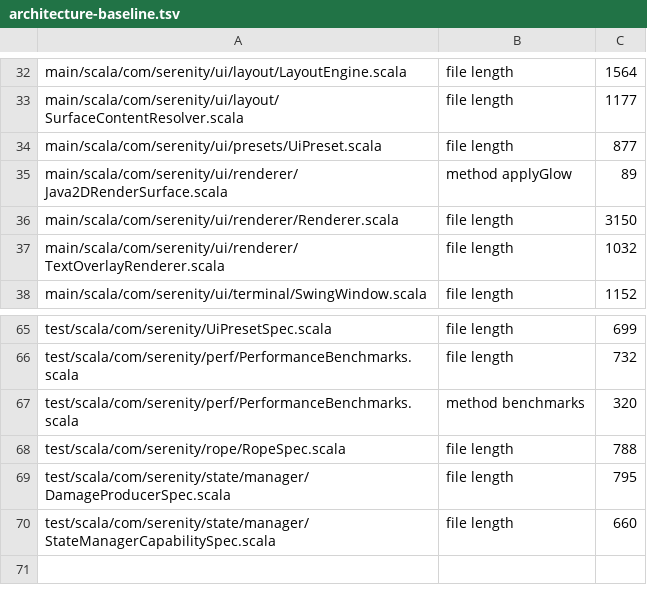
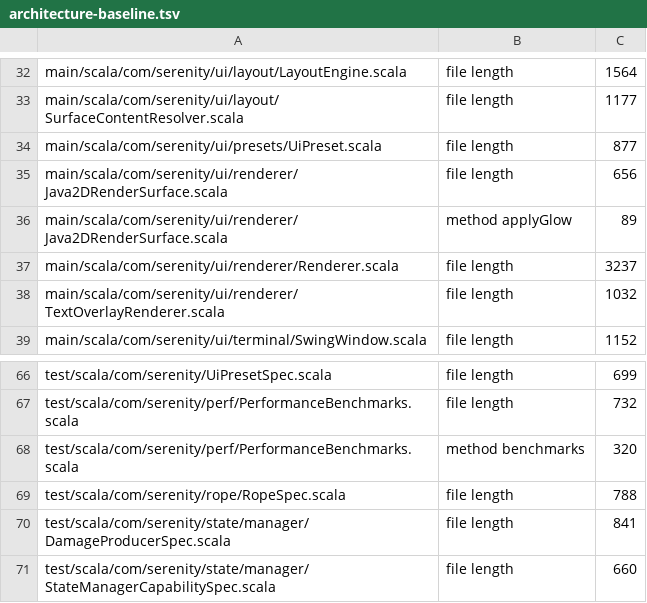
Before and after one commit to BarMal/Serenity, a TSV file: project/architecture-baseline.tsv, drawn as a sheet; only a part is shown, gaps mark what is left out.

```diff
--- a/project/architecture-baseline.tsv
+++ b/project/architecture-baseline.tsv
@@ -34,4 +34,5 @@ main/scala/com/serenity/ui/layout/SurfaceContentResolver.scala	file length	1177
 main/scala/com/serenity/ui/presets/UiPreset.scala	file length	877
+main/scala/com/serenity/ui/renderer/Java2DRenderSurface.scala	file length	656
 main/scala/com/serenity/ui/renderer/Java2DRenderSurface.scala	method applyGlow	89
-main/scala/com/serenity/ui/renderer/Renderer.scala	file length	3150
+main/scala/com/serenity/ui/renderer/Renderer.scala	file length	3237
 main/scala/com/serenity/ui/renderer/TextOverlayRenderer.scala	file length	1032
@@ -68,3 +69,3 @@ test/scala/com/serenity/perf/PerformanceBenchmarks.scala	method benchmarks	320
 test/scala/com/serenity/rope/RopeSpec.scala	file length	788
-test/scala/com/serenity/state/manager/DamageProducerSpec.scala	file length	795
+test/scala/com/serenity/state/manager/DamageProducerSpec.scala	file length	841
 test/scala/com/serenity/state/manager/StateManagerCapabilitySpec.scala	file length	660
```
Also changed, not shown: 9 other files.
